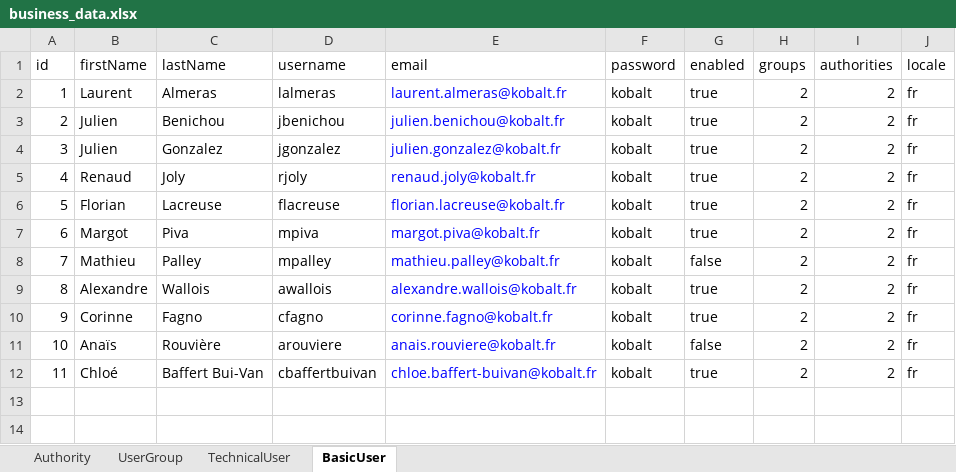
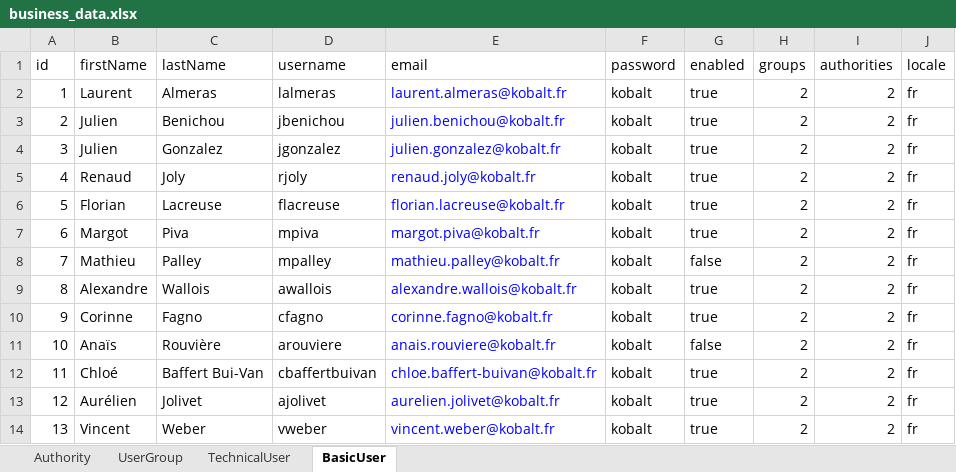
Before and after one commit to igloo-project/igloo-parent, an Excel workbook: basic-application/basic-application-core/src/main/resources/init/business_data.xlsx, sheet BasicUser, drawn as a sheet; values as stored, in another font and other column widths than the file's, no borders; table styles not drawn; the diff names each change by its address in the sheet, - before the commit and + after, or states it on an @@ line.

Commit message:
Update users in business_data.xlsx

```diff
--- a/basic-application/basic-application-core/src/main/resources/init/business_data.xlsx (sheet BasicUser)
+++ b/basic-application/basic-application-core/src/main/resources/init/business_data.xlsx (sheet BasicUser)
+row 13: 12 | Aurélien | Jolivet | ajolivet | aurelien.jolivet@kobalt.fr | kobalt | true | 2 | 2 | fr
+row 14: 13 | Vincent | Weber | vweber | vincent.weber@kobalt.fr | kobalt | true | 2 | 2 | fr
```
